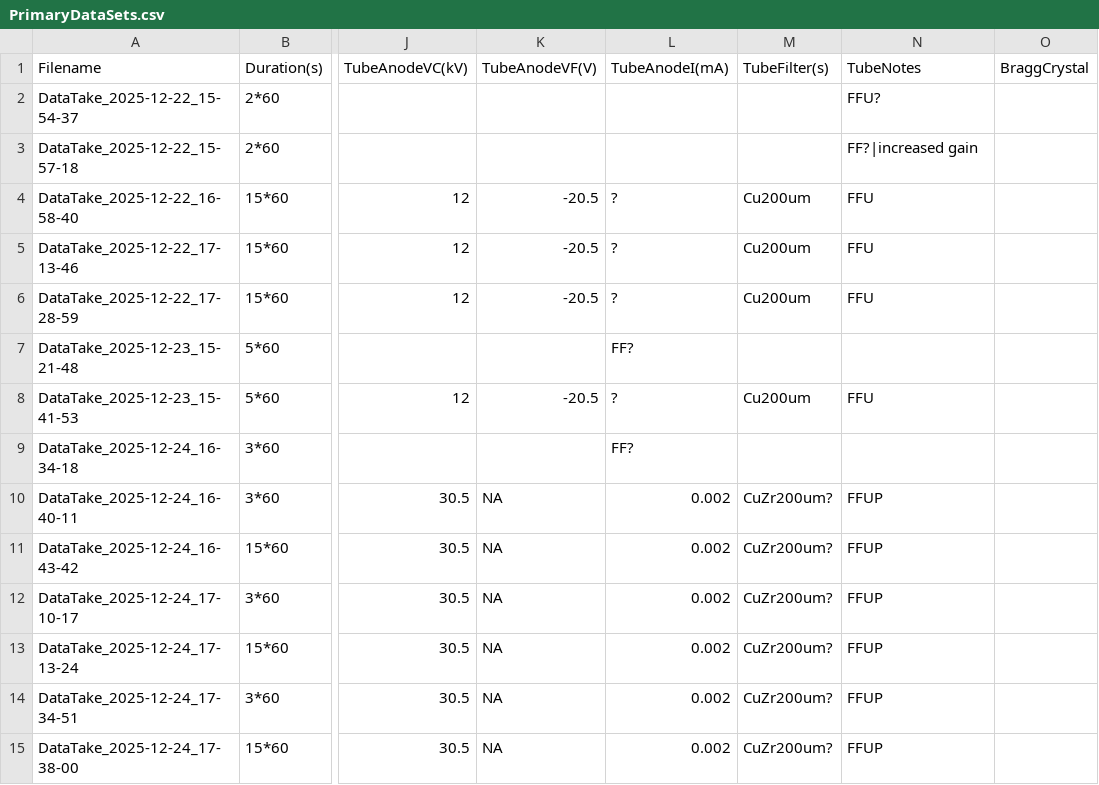
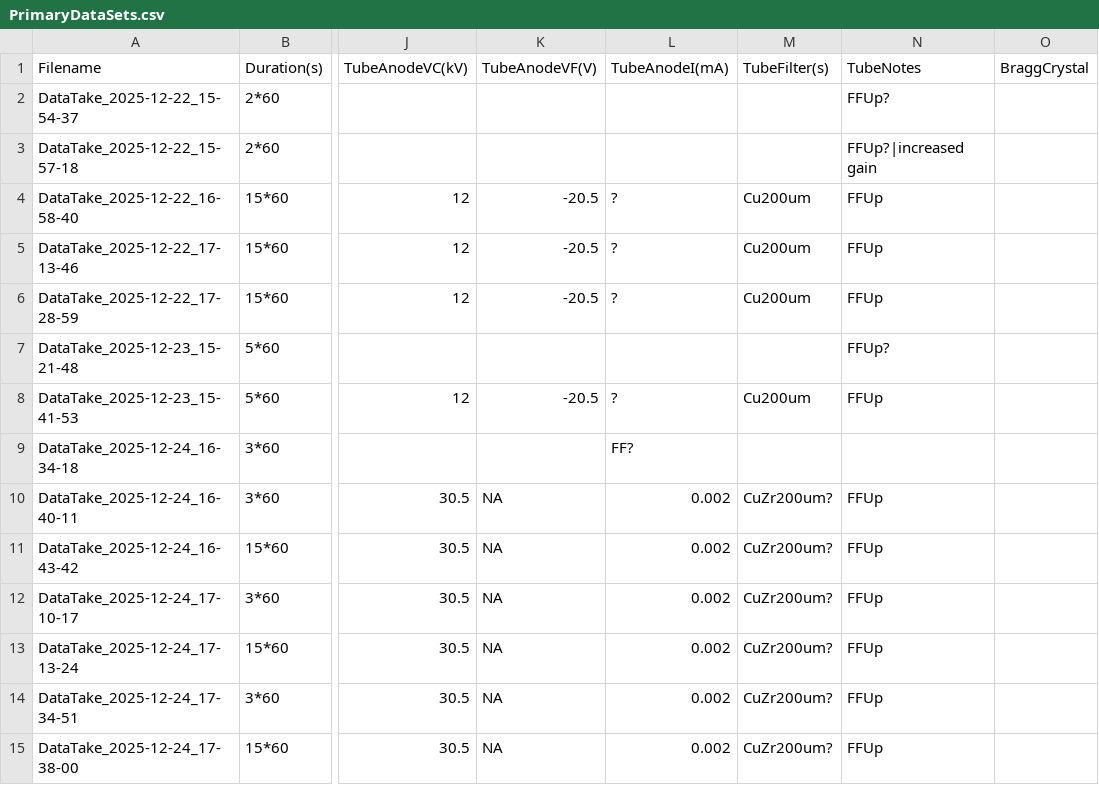
Before and after one commit to hemanth-manikantan/GridPix_2025Dec_IAPS, a CSV file: logs/PrimaryDataSets.csv, drawn as a sheet; only a part is shown, gaps mark what is left out; the diff names each change by its address in the sheet, - before the commit and + after, or states it on an @@ line.

Commit message:
CSV test5

```diff
--- a/logs/PrimaryDataSets.csv
+++ b/logs/PrimaryDataSets.csv
-N2 (TubeNotes): FFU?
+N2 (TubeNotes): FFUp?
-N3 (TubeNotes): FF?|increased gain
+N3 (TubeNotes): FFUp?|increased gain
-N4:N6 (TubeNotes): FFU
+N4:N6 (TubeNotes): FFUp
-L7 (TubeAnodeI(mA)): FF?
+L7 (TubeAnodeI(mA)): (empty)
-N7 (TubeNotes): (empty)
+N7 (TubeNotes): FFUp?
-N8 (TubeNotes): FFU
+N8 (TubeNotes): FFUp
-N10:N15 (TubeNotes): FFUP
+N10:N15 (TubeNotes): FFUp
```
